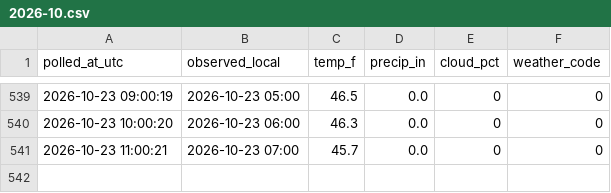
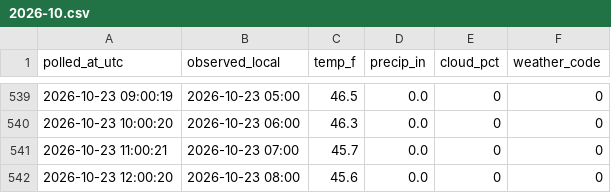
Before and after one commit to Kovar1/closter-showtimes, a CSV file: data/weather/2026-10.csv, drawn as a sheet; only a part is shown, gaps mark what is left out; the diff names each change by its address in the sheet, - before the commit and + after, or states it on an @@ line.

```diff
--- a/data/weather/2026-10.csv
+++ b/data/weather/2026-10.csv
+row 542: 2026-10-23 12:00:20 | 2026-10-23 08:00 | 45.6 | 0.0 | 0 | 0
```
Also changed, not shown: data/polls/2026-10.csv, data/showtimes.csv, 1 other file.
